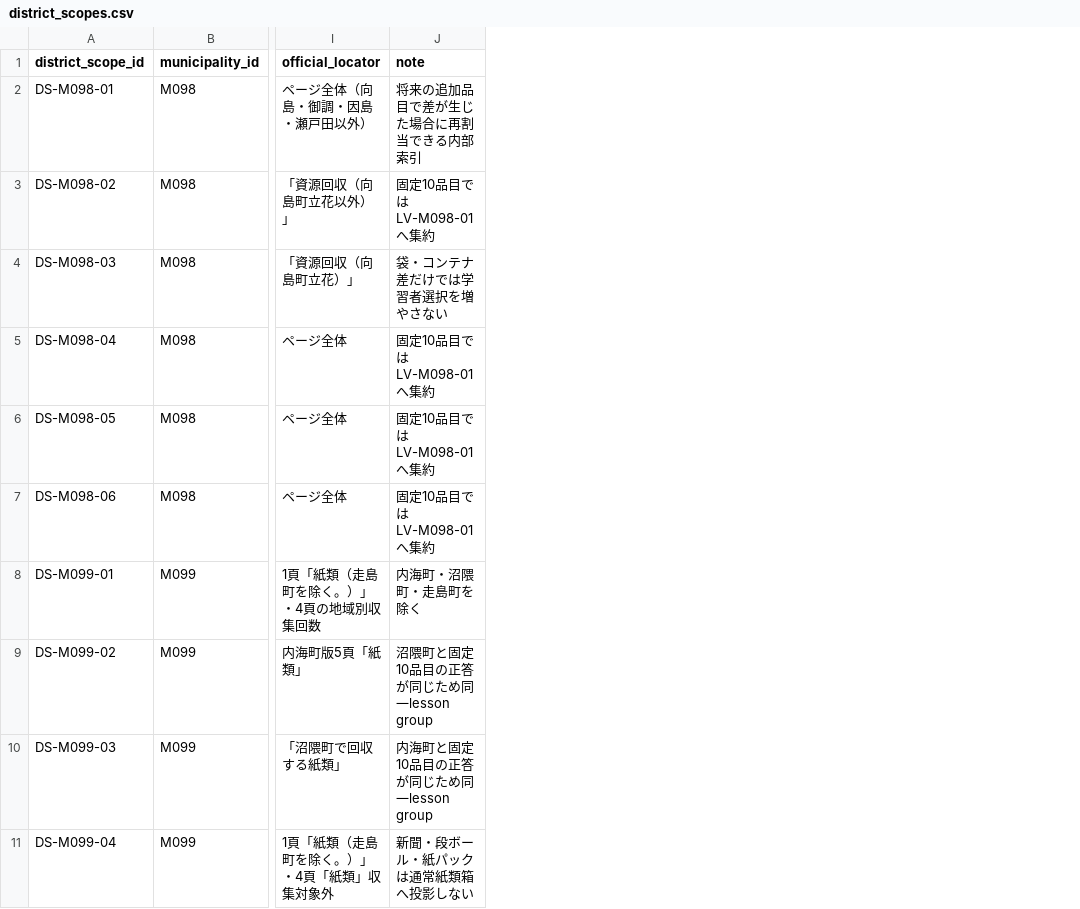
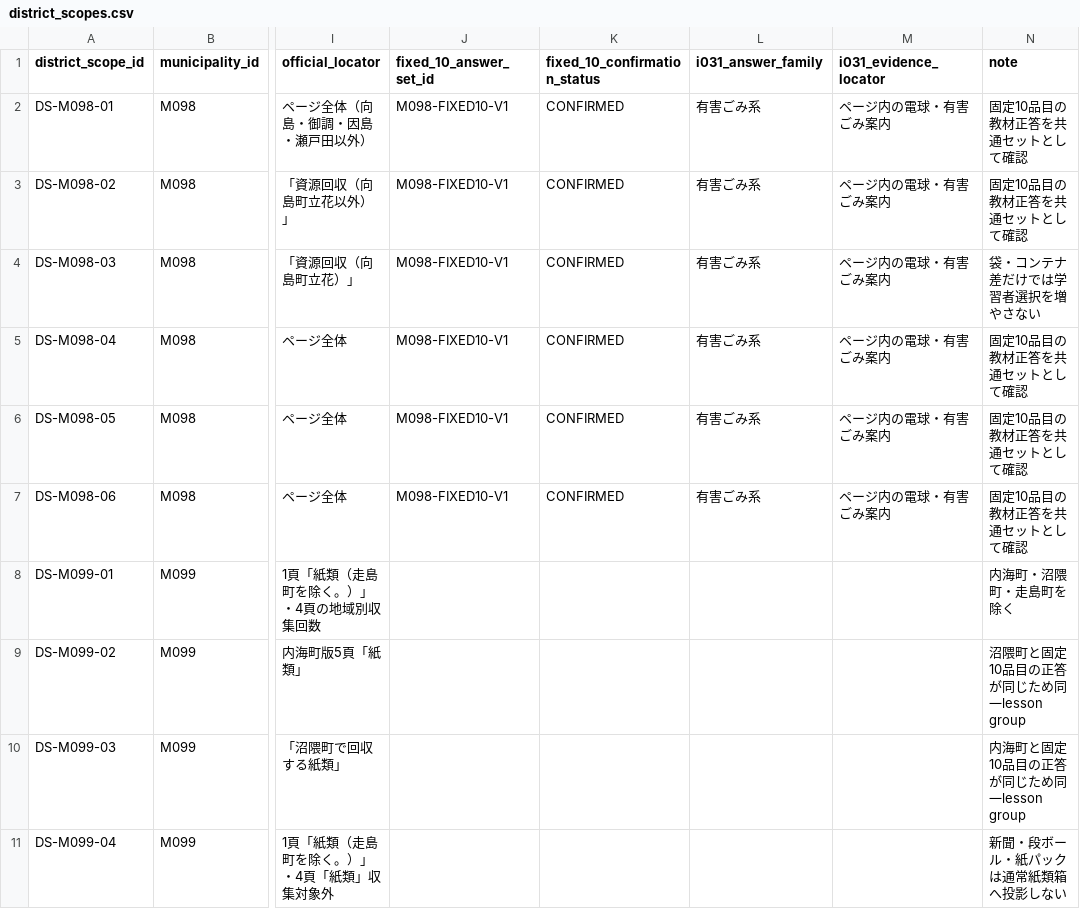
Before and after one commit to testeste55555/Separate-garbage, a CSV file: data/app/district_scopes.csv, drawn as a sheet; only a part is shown, gaps mark what is left out; addresses are those after the commit; the diff names each change by its address in the sheet, - before the commit and + after, or states it on an @@ line.

```diff
--- a/data/app/district_scopes.csv
+++ b/data/app/district_scopes.csv
+column J (fixed_10_answer_set_id), rows 2-7: all M098-FIXED10-V1
+column K (fixed_10_confirmation_status), rows 2-7: all CONFIRMED
+column L (i031_answer_family), rows 2-7: all 有害ごみ系
+column M (i031_evidence_locator), rows 2-7: all ページ内の電球・有害ごみ案内
-N2 (note): 将来の追加品目で差が生じた場合に再割当できる内部索引
+N2 (note): 固定10品目の教材正答を共通セットとして確認
-N3 (note): 固定10品目ではLV-M098-01へ集約
+N3 (note): 固定10品目の教材正答を共通セットとして確認
-N5:N7 (note): 固定10品目ではLV-M098-01へ集約
+N5:N7 (note): 固定10品目の教材正答を共通セットとして確認
```
Also changed, not shown: data/app/lesson_variant_item_scoring.csv, data/app/lesson_variant_teaching_boxes.csv, 9 other files.
